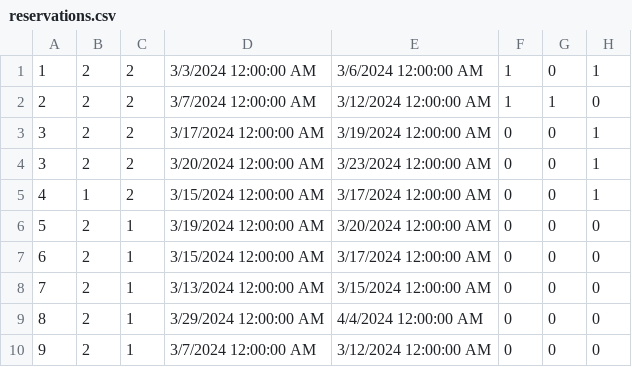
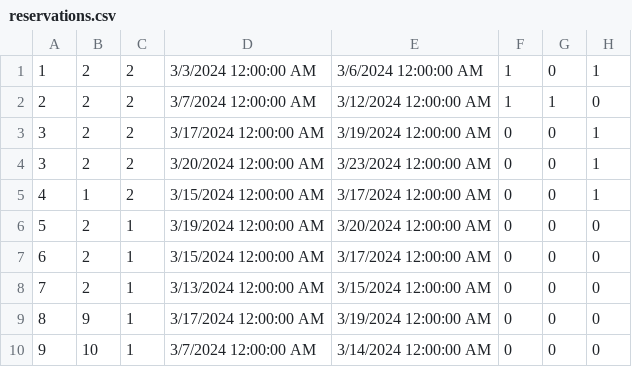
Before and after one commit to kzi-nastava/sims-ra-2024-group-5-team-d, a CSV file: Resources/Data/reservations.csv, drawn as a sheet.

```diff
--- a/Resources/Data/reservations.csv
+++ b/Resources/Data/reservations.csv
@@ -8,3 +8,3 @@
 7|2|1|3/13/2024 12:00:00 AM|3/15/2024 12:00:00 AM|0|0|0
-8|2|1|3/29/2024 12:00:00 AM|4/4/2024 12:00:00 AM|0|0|0
-9|2|1|3/7/2024 12:00:00 AM|3/12/2024 12:00:00 AM|0|0|0
+8|9|1|3/17/2024 12:00:00 AM|3/19/2024 12:00:00 AM|0|0|0
+9|10|1|3/7/2024 12:00:00 AM|3/14/2024 12:00:00 AM|0|0|0
```
Also changed, not shown: 12 other files.
